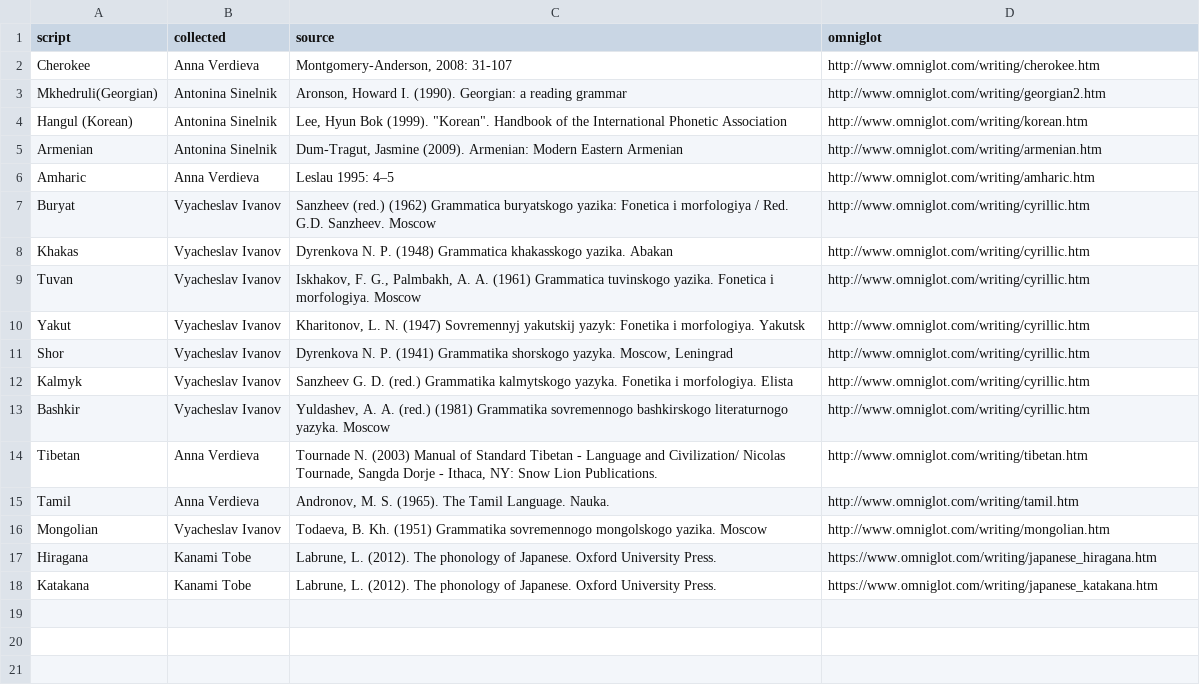
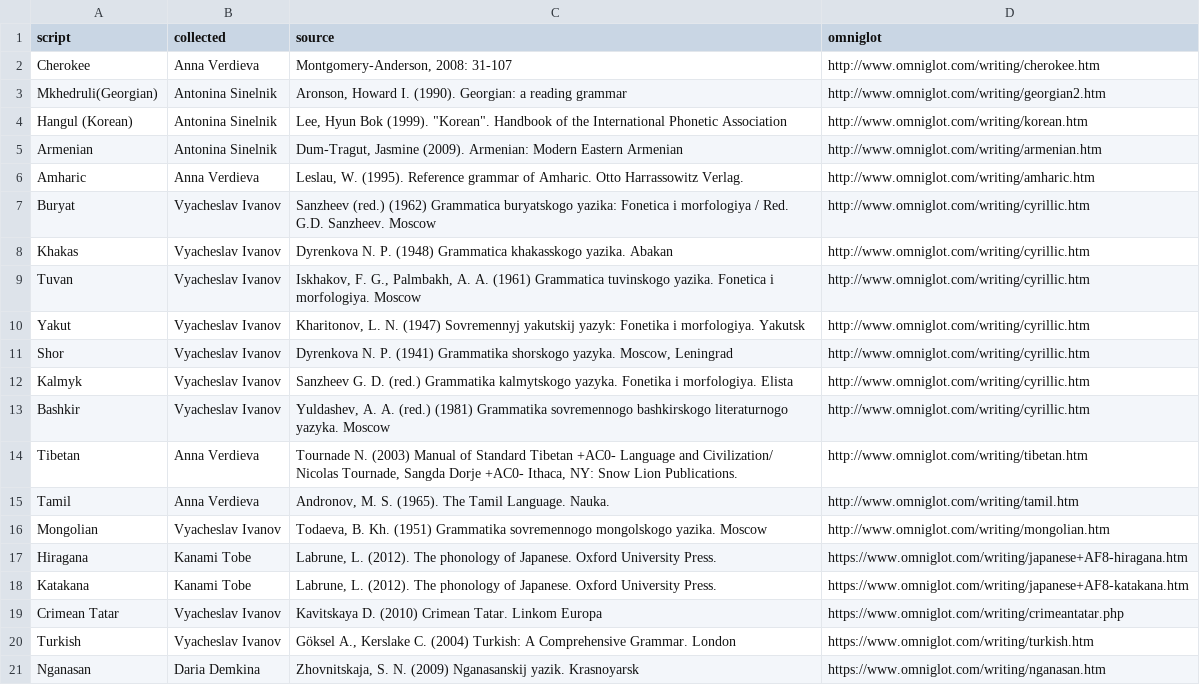
Before and after one commit to agricolamz/wwsd, a CSV file: bibliography.csv, drawn as a sheet.

Commit message:
add Nganasan, Turkish, Krymean Tatar

```diff
--- a/bibliography.csv
+++ b/bibliography.csv
@@ -5,3 +5,3 @@ Hangul (Korean)	Antonina Sinelnik	"Lee, Hyun Bok (1999). ""Korean"". Handbook of
 Armenian	Antonina Sinelnik	Dum-Tragut, Jasmine (2009). Armenian: Modern Eastern Armenian	http://www.omniglot.com/writing/armenian.htm
-Amharic	Anna Verdieva	Leslau 1995: 4–5	http://www.omniglot.com/writing/amharic.htm
+Amharic	Anna Verdieva	Leslau, W. (1995). Reference grammar of Amharic. Otto Harrassowitz Verlag.	http://www.omniglot.com/writing/amharic.htm
 Buryat	Vyacheslav Ivanov	Sanzheev (red.) (1962) Grammatica buryatskogo yazika: Fonetica i morfologiya / Red. G.D. Sanzheev. Moscow	http://www.omniglot.com/writing/cyrillic.htm
@@ -13,6 +13,9 @@ Kalmyk	Vyacheslav Ivanov	Sanzheev G. D. (red.) Grammatika kalmytskogo yazyka. Fo
 Bashkir	Vyacheslav Ivanov	Yuldashev, A. A. (red.) (1981) Grammatika sovremennogo bashkirskogo literaturnogo yazyka. Moscow	http://www.omniglot.com/writing/cyrillic.htm
-Tibetan	Anna Verdieva	Tournade N. (2003) Manual of Standard Tibetan - Language and Civilization/ Nicolas Tournade, Sangda Dorje - Ithaca, NY: Snow Lion Publications.	http://www.omniglot.com/writing/tibetan.htm
+Tibetan	Anna Verdieva	Tournade N. (2003) Manual of Standard Tibetan +AC0- Language and Civilization/ Nicolas Tournade, Sangda Dorje +AC0- Ithaca, NY: Snow Lion Publications.	http://www.omniglot.com/writing/tibetan.htm
 Tamil	Anna Verdieva	Andronov, M. S. (1965). The Tamil Language. Nauka.	http://www.omniglot.com/writing/tamil.htm
 Mongolian	Vyacheslav Ivanov	Todaeva, B. Kh. (1951) Grammatika sovremennogo mongolskogo yazika. Moscow	http://www.omniglot.com/writing/mongolian.htm
-Hiragana	Kanami Tobe	Labrune, L. (2012). The phonology of Japanese. Oxford University Press.	https://www.omniglot.com/writing/japanese_hiragana.htm
-Katakana	Kanami Tobe	Labrune, L. (2012). The phonology of Japanese. Oxford University Press.	https://www.omniglot.com/writing/japanese_katakana.htm
+Hiragana	Kanami Tobe	Labrune, L. (2012). The phonology of Japanese. Oxford University Press.	https://www.omniglot.com/writing/japanese+AF8-hiragana.htm
+Katakana	Kanami Tobe	Labrune, L. (2012). The phonology of Japanese. Oxford University Press.	https://www.omniglot.com/writing/japanese+AF8-katakana.htm
+Crimean Tatar	Vyacheslav Ivanov	Kavitskaya D. (2010) Crimean Tatar. Linkom Europa	https://www.omniglot.com/writing/crimeantatar.php
+Turkish	Vyacheslav Ivanov	Göksel A., Kerslake C. (2004) Turkish: A Comprehensive Grammar. London	https://www.omniglot.com/writing/turkish.htm
+Nganasan	Daria Demkina	Zhovnitskaja, S. N. (2009) Nganasanskij yazik. Krasnoyarsk	https://www.omniglot.com/writing/nganasan.htm
```
Also changed, not shown: 4 other files.
